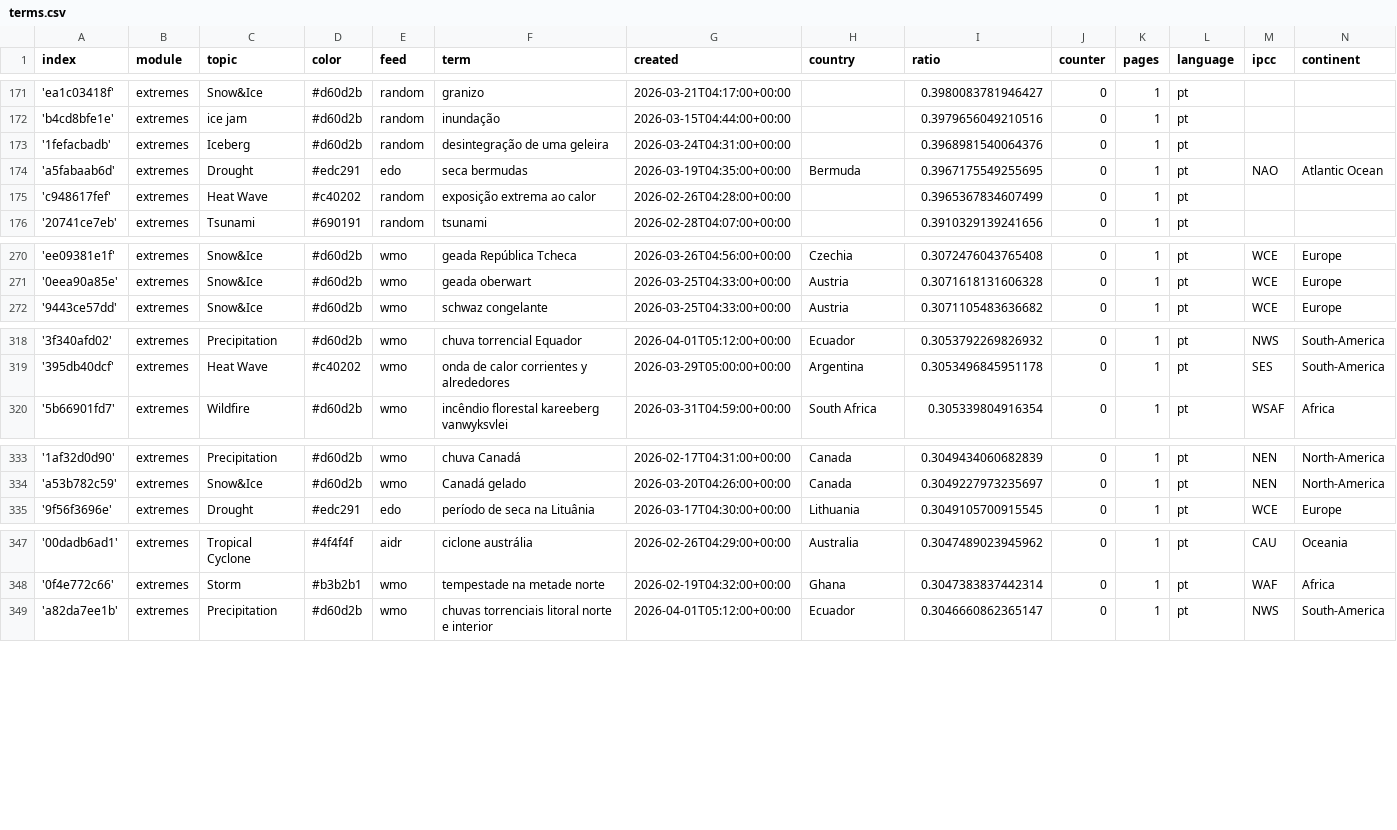
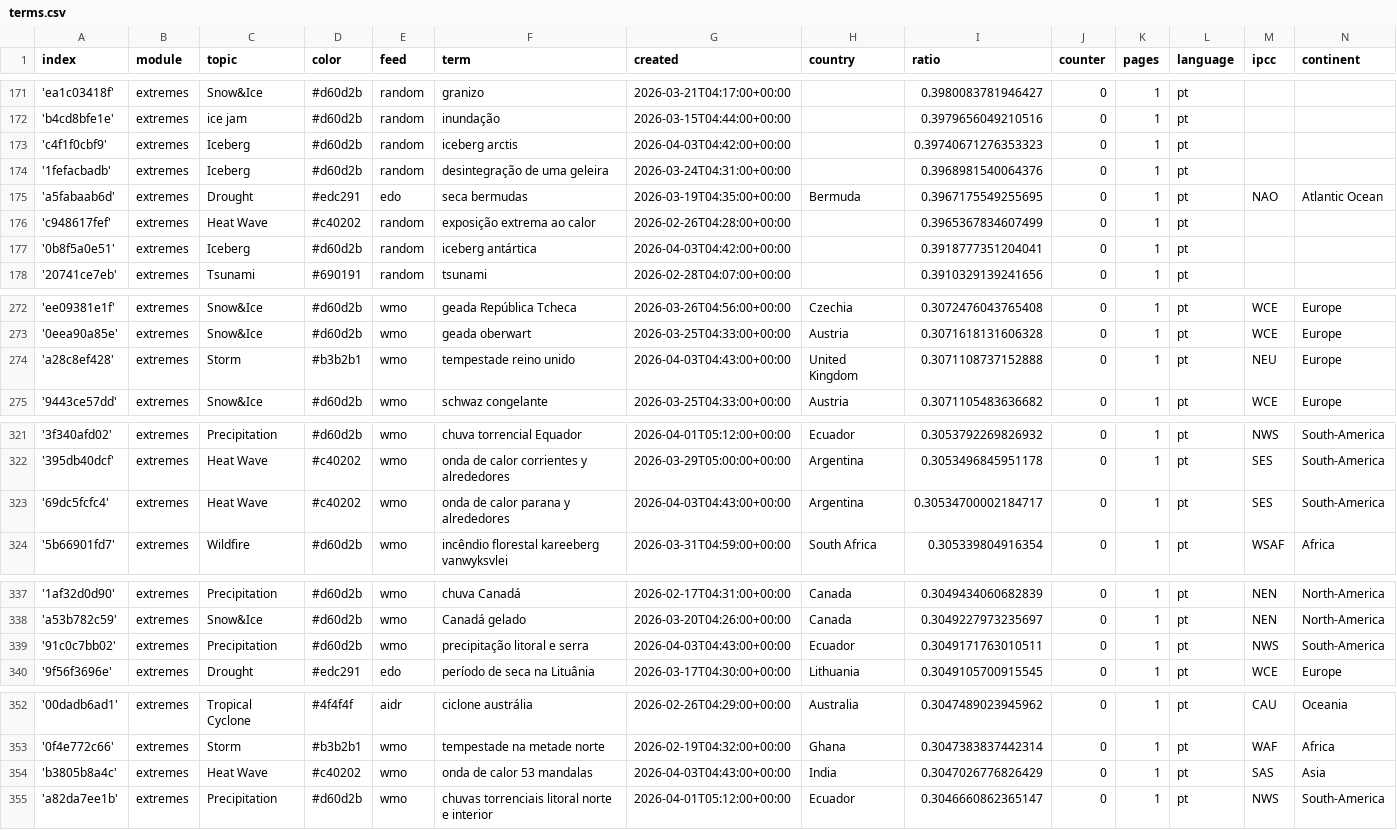
Before and after one commit to jens-news/portoExtremes, a CSV file: terms.csv, drawn as a sheet; only a part is shown, gaps mark what is left out; the diff covers the shown part only.

Commit message:
Commit from GitHub Actions (import:0.0)

```diff
--- a/terms.csv
+++ b/terms.csv
@@ -172,2 +172,3 @@ index,module,topic,color,feed,term,created,country,ratio,counter,pages,language,
 'b4cd8bfe1e',extremes,ice jam,#d60d2b,random,inundação,2026-03-15T04:44:00+00:00,,0.3979656049210516,0,1,pt,,
+'c4f1f0cbf9',extremes,Iceberg,#d60d2b,random,iceberg arctis,2026-04-03T04:42:00+00:00,,0.39740671276353323,0,1,pt,,
 '1fefacbadb',extremes,Iceberg,#d60d2b,random,desintegração de uma geleira,2026-03-24T04:31:00+00:00,,0.3968981540064376,0,1,pt,,
@@ -175,2 +176,3 @@ index,module,topic,color,feed,term,created,country,ratio,counter,pages,language,
 'c948617fef',extremes,Heat Wave,#c40202,random,exposição extrema ao calor,2026-02-26T04:28:00+00:00,,0.3965367834607499,0,1,pt,,
+'0b8f5a0e51',extremes,Iceberg,#d60d2b,random,iceberg antártica,2026-04-03T04:42:00+00:00,,0.3918777351204041,0,1,pt,,
 '20741ce7eb',extremes,Tsunami,#690191,random,tsunami,2026-02-28T04:07:00+00:00,,0.3910329139241656,0,1,pt,,
@@ -271,2 +273,3 @@ index,module,topic,color,feed,term,created,country,ratio,counter,pages,language,
 '0eea90a85e',extremes,Snow&Ice,#d60d2b,wmo,geada oberwart,2026-03-25T04:33:00+00:00,Austria,0.3071618131606328,0,1,pt,WCE,Europe
+'a28c8ef428',extremes,Storm,#b3b2b1,wmo,tempestade reino unido,2026-04-03T04:43:00+00:00,United Kingdom,0.3071108737152888,0,1,pt,NEU,Europe
 '9443ce57dd',extremes,Snow&Ice,#d60d2b,wmo,schwaz congelante,2026-03-25T04:33:00+00:00,Austria,0.3071105483636682,0,1,pt,WCE,Europe
@@ -319,2 +322,3 @@ index,module,topic,color,feed,term,created,country,ratio,counter,pages,language,
 '395db40dcf',extremes,Heat Wave,#c40202,wmo,onda de calor corrientes y alrededores,2026-03-29T05:00:00+00:00,Argentina,0.3053496845951178,0,1,pt,SES,South-America
+'69dc5fcfc4',extremes,Heat Wave,#c40202,wmo,onda de calor parana y alrededores,2026-04-03T04:43:00+00:00,Argentina,0.30534700002184717,0,1,pt,SES,South-America
 '5b66901fd7',extremes,Wildfire,#d60d2b,wmo,incêndio florestal kareeberg vanwyksvlei,2026-03-31T04:59:00+00:00,South Africa,0.305339804916354,0,1,pt,WSAF,Africa
@@ -334,2 +338,3 @@ index,module,topic,color,feed,term,created,country,ratio,counter,pages,language,
 'a53b782c59',extremes,Snow&Ice,#d60d2b,wmo,Canadá gelado,2026-03-20T04:26:00+00:00,Canada,0.3049227973235697,0,1,pt,NEN,North-America
+'91c0c7bb02',extremes,Precipitation,#d60d2b,wmo,precipitação litoral e serra,2026-04-03T04:43:00+00:00,Ecuador,0.3049171763010511,0,1,pt,NWS,South-America
 '9f56f3696e',extremes,Drought,#edc291,edo,período de seca na Lituânia,2026-03-17T04:30:00+00:00,Lithuania,0.3049105700915545,0,1,pt,WCE,Europe
@@ -348,2 +353,3 @@ index,module,topic,color,feed,term,created,country,ratio,counter,pages,language,
 '0f4e772c66',extremes,Storm,#b3b2b1,wmo,tempestade na metade norte,2026-02-19T04:32:00+00:00,Ghana,0.3047383837442314,0,1,pt,WAF,Africa
+'b3805b8a4c',extremes,Heat Wave,#c40202,wmo,onda de calor 53 mandalas,2026-04-03T04:43:00+00:00,India,0.3047026776826429,0,1,pt,SAS,Asia
 'a82da7ee1b',extremes,Precipitation,#d60d2b,wmo,chuvas torrenciais litoral norte e interior,2026-04-01T05:12:00+00:00,Ecuador,0.3046660862365147,0,1,pt,NWS,South-America
```
Also changed, not shown: 4 added rows and 2 edited cells elsewhere in this file.
